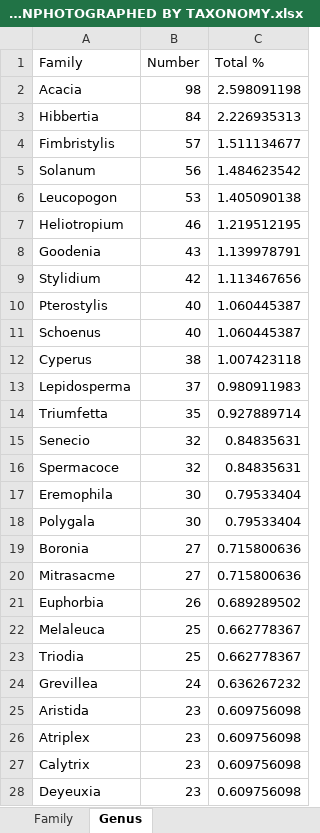
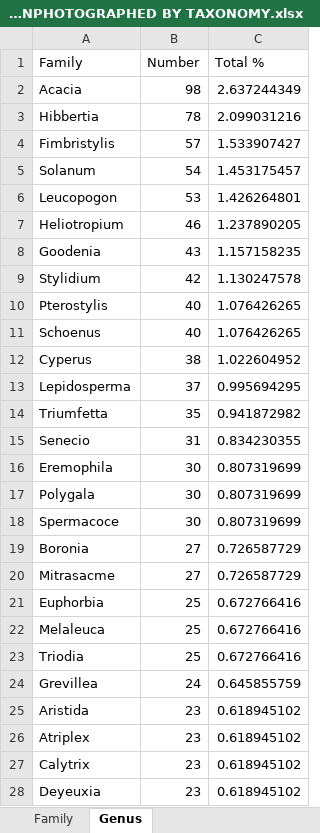
Before and after one commit to tmesaglio/Australian-plant-photos, an Excel workbook: data/FINAL RESULT - UNPHOTOGRAPHED BY TAXONOMY.xlsx, sheet Genus, drawn as a sheet; only a part is shown; values as stored, in another font and other column widths than the file's, no borders; removed rows and columns are numbered as before the commit, all else as after; the diff covers the shown part only; the diff names each change by its address in the sheet, - before the commit and + after, or states it on an @@ line.

```diff
--- a/data/FINAL RESULT - UNPHOTOGRAPHED BY TAXONOMY.xlsx (sheet Genus)
+++ b/data/FINAL RESULT - UNPHOTOGRAPHED BY TAXONOMY.xlsx (sheet Genus)
-C2 (Total %): 2.598091198
+C2 (Total %): 2.637244349
-B3 (Number): 84
+B3 (Number): 78
-C3 (Total %): 2.226935313
+C3 (Total %): 2.099031216
-C4 (Total %): 1.511134677
+C4 (Total %): 1.533907427
-B5 (Number): 56
+B5 (Number): 54
-C5 (Total %): 1.484623542
+C5 (Total %): 1.453175457
-C6 (Total %): 1.405090138
+C6 (Total %): 1.426264801
-C7 (Total %): 1.219512195
+C7 (Total %): 1.237890205
-C8 (Total %): 1.139978791
+C8 (Total %): 1.157158235
-C9 (Total %): 1.113467656
+C9 (Total %): 1.130247578
-C10:C11 (Total %): 1.060445387
+C10:C11 (Total %): 1.076426265
-C12 (Total %): 1.007423118
+C12 (Total %): 1.022604952
-C13 (Total %): 0.980911983
+C13 (Total %): 0.995694295
-C14 (Total %): 0.927889714
+C14 (Total %): 0.941872982
-B15 (Number): 32
+B15 (Number): 31
-C15 (Total %): 0.84835631
+C15 (Total %): 0.834230355
-row 16: Spermacoce | 32 | 0.84835631
-C16:C17 (Total %): 0.79533404
+C16:C17 (Total %): 0.807319699
+row 18: Spermacoce | 30 | 0.807319699
-C19:C20 (Total %): 0.715800636
+C19:C20 (Total %): 0.726587729
-B21 (Number): 26
+B21 (Number): 25
-C21 (Total %): 0.689289502
+C21 (Total %): 0.672766416
-C22:C23 (Total %): 0.662778367
+C22:C23 (Total %): 0.672766416
-C24 (Total %): 0.636267232
+C24 (Total %): 0.645855759
-C25:C28 (Total %): 0.609756098
+C25:C28 (Total %): 0.618945102
```
Also changed, not shown: 27 added rows, 40 removed rows and 779 edited cells elsewhere in this sheet, sheet Family, data/FINAL RESULT - UNPHOTOGRAPHED BY STATE_TERRITORY.xlsx, data/growth habits guide.xlsx, 25 other files.
